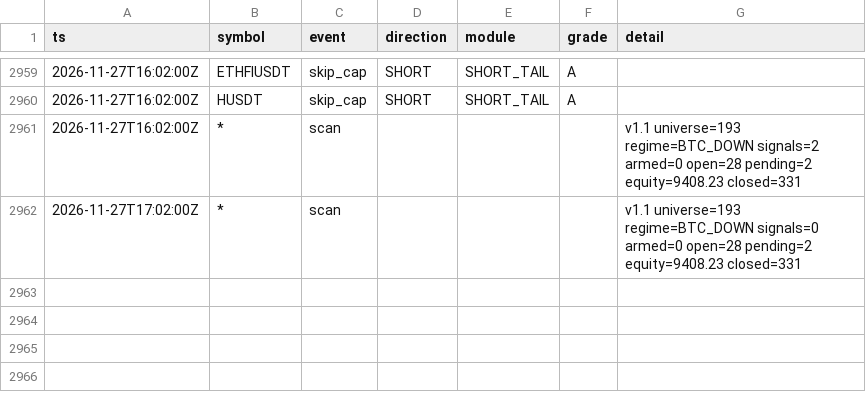
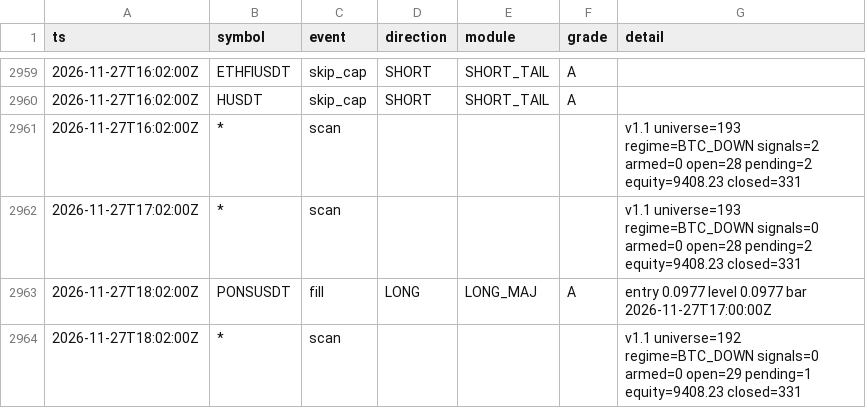
Before and after one commit to lukeperry80/sigbot-data, a CSV file: sigbot_events.csv, drawn as a sheet; only a part is shown, gaps mark what is left out; the diff names each change by its address in the sheet, - before the commit and + after, or states it on an @@ line.

```diff
--- a/sigbot_events.csv
+++ b/sigbot_events.csv
+row 2963: 2026-11-27T18:02:00Z | PONSUSDT | fill | LONG | LONG_MAJ | A | entry 0.0977 level 0.0977 bar 2026-11-27T17:00:00Z
+row 2964: 2026-11-27T18:02:00Z | * | scan |  |  |  | v1.1 universe=192 regime=BTC_DOWN signals=0 armed=0 open=29 pending=1 equity=9408.23 closed=331
```
Also changed, not shown: 4 other files.
